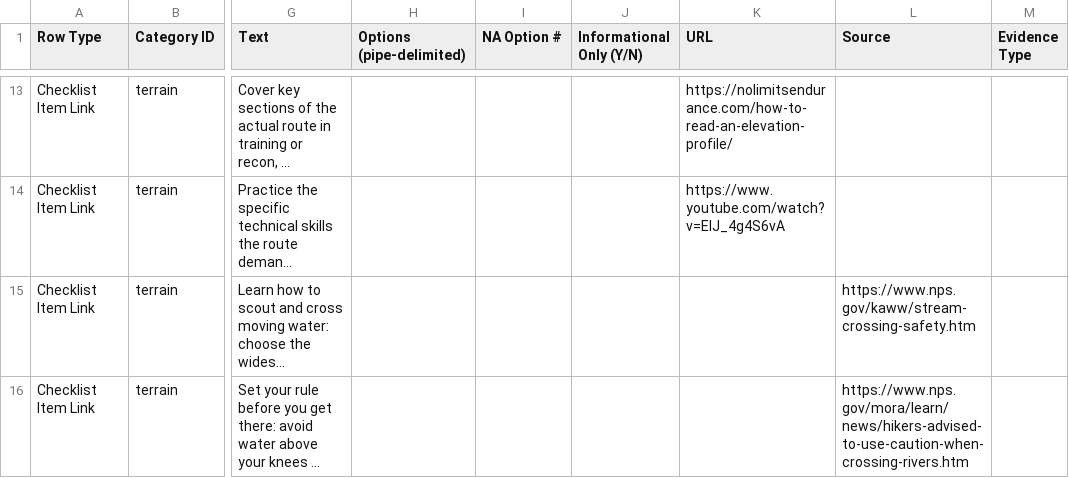
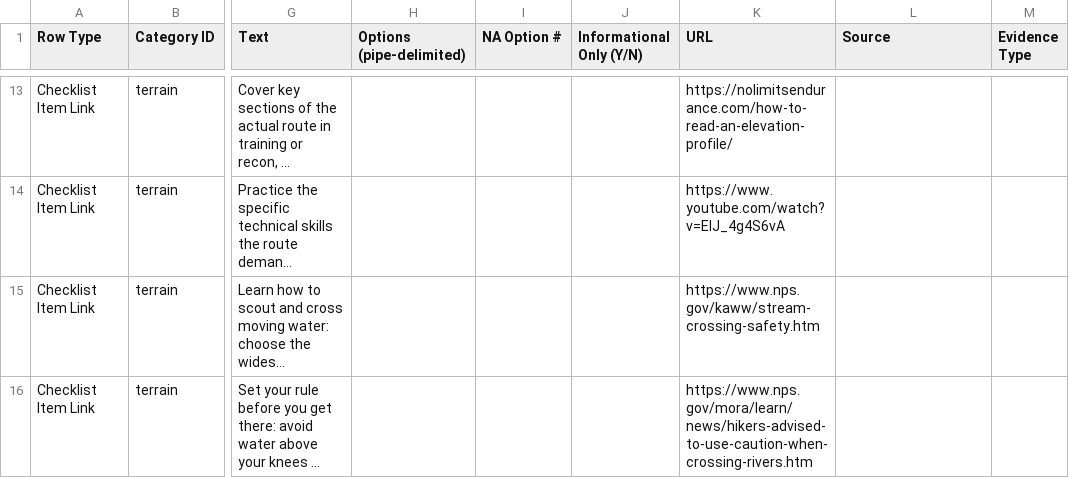
Before and after one commit to jeffreycady/Ultra-Event-Readiness-and-Risk-Assessment, a CSV file: questions-and-learning-links.csv, drawn as a sheet; only a part is shown, gaps mark what is left out; long unchanged cells end in …; the diff covers the shown part only; the diff names each change by its address in the sheet, - before the commit and + after, or states it on an @@ line.

Commit message:
Add files via upload

```diff
--- a/questions-and-learning-links.csv
+++ b/questions-and-learning-links.csv
-K15 (URL): (empty)
+K15 (URL): https://www.nps.gov/kaww/stream-crossing-safety.htm
-L15 (Source): https://www.nps.gov/kaww/stream-crossing-safety.htm
+L15 (Source): (empty)
-K16 (URL): (empty)
+K16 (URL): https://www.nps.gov/mora/learn/news/hikers-advised-to-use-caution-when-crossing-rivers.htm
-L16 (Source): https://www.nps.gov/mora/learn/news/hikers-advised-to-use-caution-when-crossing-rivers.htm
+L16 (Source): (empty)
```
Also changed, not shown: 30 edited cells elsewhere in this file.
